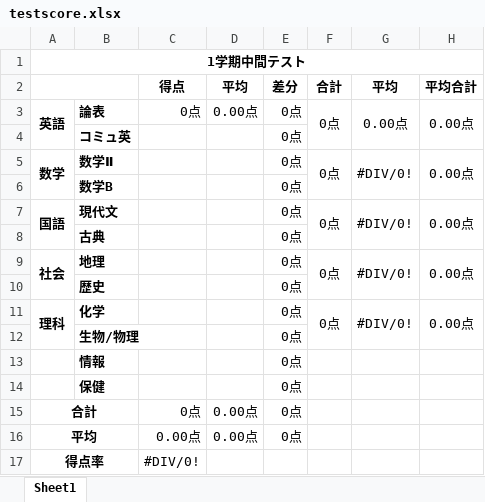
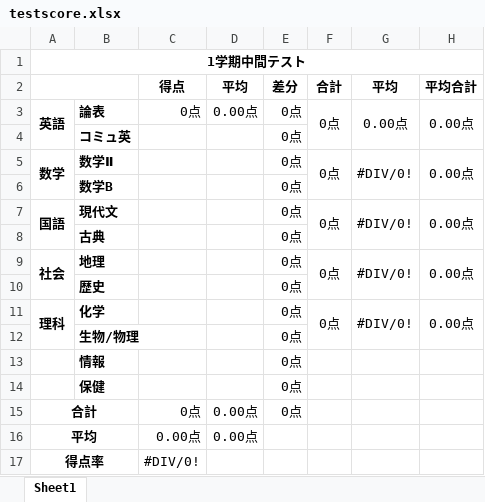
Before and after one commit to ymdryy/ymd, an Excel workbook: testscore.xlsx, sheet Sheet1, drawn as a sheet; only a part is shown; values as stored, in another font and other column widths than the file's, no borders; the diff names each change by its address in the sheet, - before the commit and + after, or states it on an @@ line.

Commit message:
Add files via upload

```diff
--- a/testscore.xlsx (sheet Sheet1)
+++ b/testscore.xlsx (sheet Sheet1)
-E16 (差分): 0点
+E16 (差分): (empty)
```
